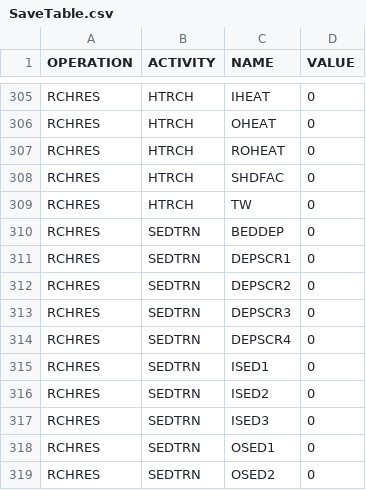
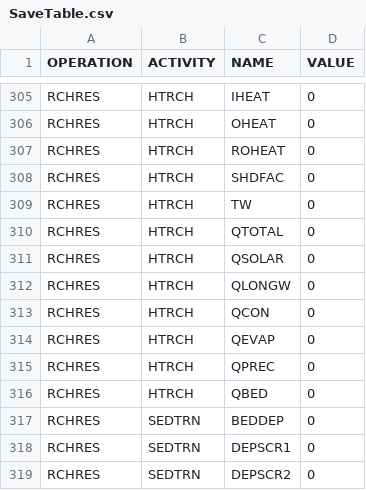
Before and after one commit to respec/HSPsquared, a CSV file: HSP2tools/data/SaveTable.csv, drawn as a sheet; only a part is shown, gaps mark what is left out; the shorter side is filled out with more unchanged rows.

Commit message:
HTRCH.py, SaveTable.csv -- output heat balance components

```diff
--- a/HSP2tools/data/SaveTable.csv
+++ b/HSP2tools/data/SaveTable.csv
@@ -309,2 +309,9 @@ RCHRES,HTRCH,SHDFAC,0
 RCHRES,HTRCH,TW,0
+RCHRES,HTRCH,QTOTAL,0
+RCHRES,HTRCH,QSOLAR,0
+RCHRES,HTRCH,QLONGW,0
+RCHRES,HTRCH,QCON,0
+RCHRES,HTRCH,QEVAP,0
+RCHRES,HTRCH,QPREC,0
+RCHRES,HTRCH,QBED,0
 RCHRES,SEDTRN,BEDDEP,0
```
Also changed, not shown: 2 other files.
